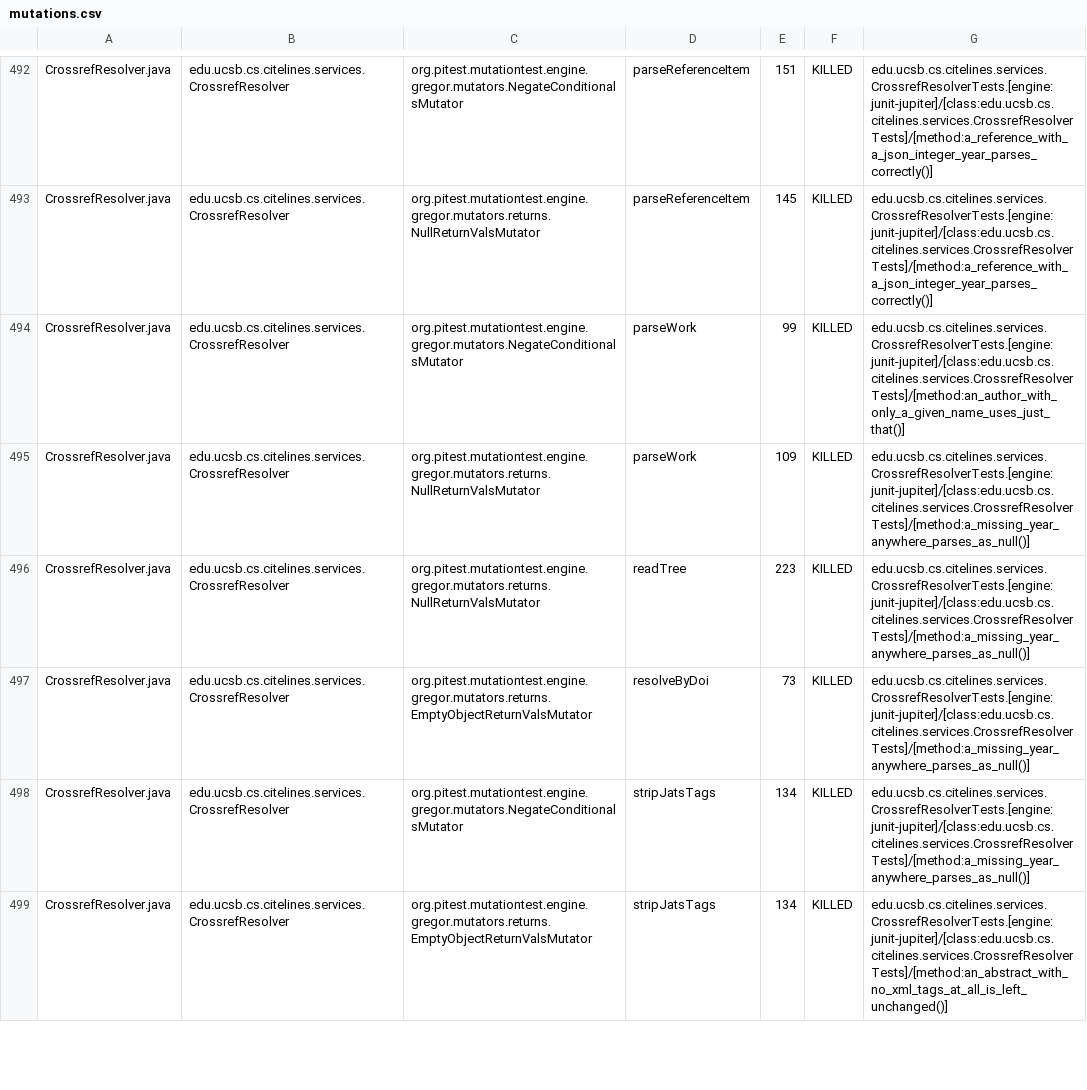
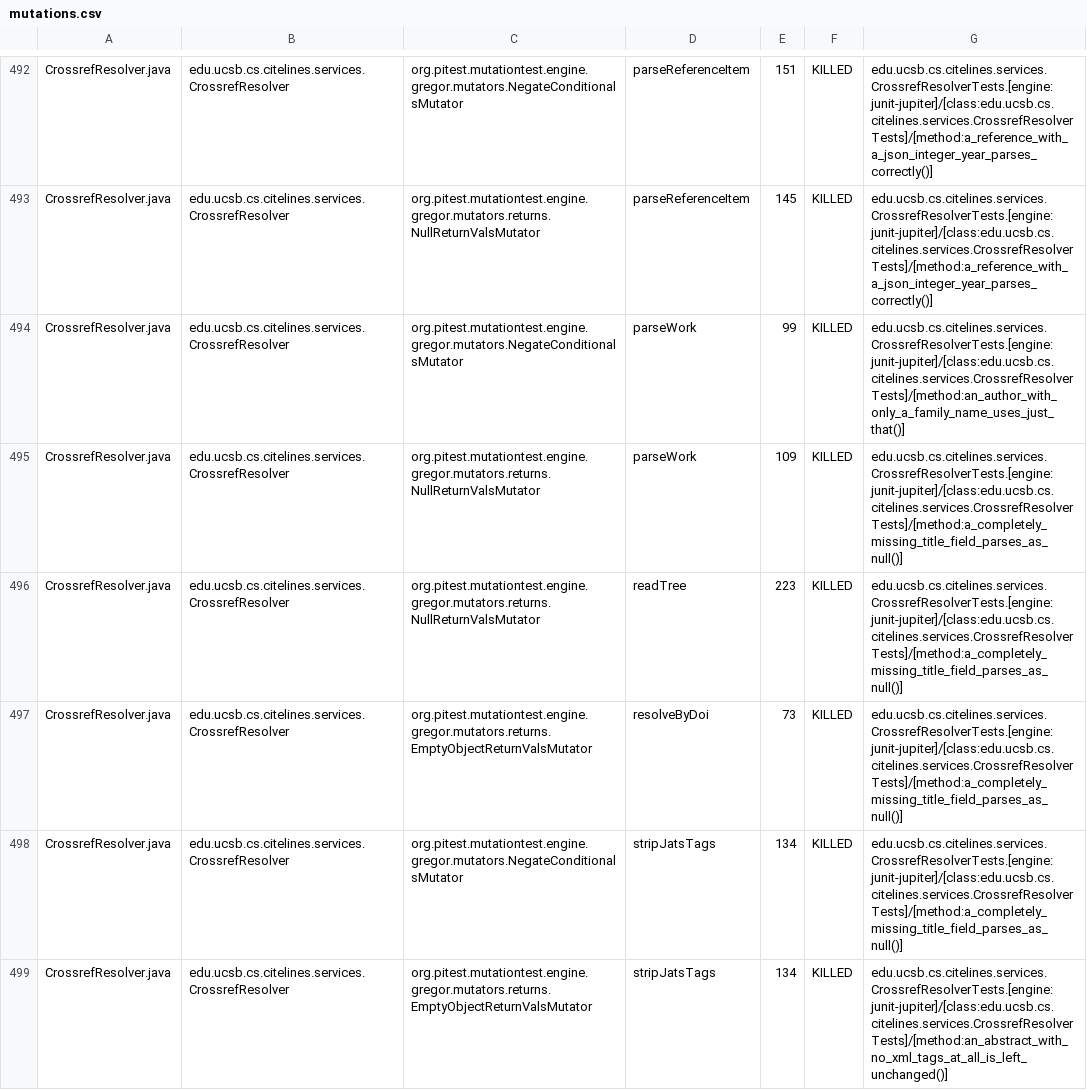
Before and after one commit to ucsb-cs156/proj-citelines, a CSV file: prs/132/pitest/mutations.csv, drawn as a sheet; only a part is shown, gaps mark what is left out; the diff covers the shown part only.

Commit message:
Deploying to gh-pages from @ ucsb-cs156/proj-citelines@05d2490845310679a846854c388aac8f8d72b938 🚀

```diff
--- a/prs/132/pitest/mutations.csv
+++ b/prs/132/pitest/mutations.csv
@@ -493,7 +493,7 @@ CrossrefResolver.java,edu.ucsb.cs.citelines.services.CrossrefResolver,org.pitest
 CrossrefResolver.java,edu.ucsb.cs.citelines.services.CrossrefResolver,org.pitest.mutationtest.engine.gregor.mutators.returns.NullReturnValsMutator,parseReferenceItem,145,KILLED,edu.ucsb.cs.citelines.services.CrossrefResolverTests.[engine:junit-jupiter]/[class:edu.ucsb.cs.citelines.services.CrossrefResolverTests]/[method:a_reference_with_a_json_integer_year_parses_correctly()]
-CrossrefResolver.java,edu.ucsb.cs.citelines.services.CrossrefResolver,org.pitest.mutationtest.engine.gregor.mutators.NegateConditionalsMutator,parseWork,99,KILLED,edu.ucsb.cs.citelines.services.CrossrefResolverTests.[engine:junit-jupiter]/[class:edu.ucsb.cs.citelines.services.CrossrefResolverTests]/[method:an_author_with_only_a_given_name_uses_just_that()]
-CrossrefResolver.java,edu.ucsb.cs.citelines.services.CrossrefResolver,org.pitest.mutationtest.engine.gregor.mutators.returns.NullReturnValsMutator,parseWork,109,KILLED,edu.ucsb.cs.citelines.services.CrossrefResolverTests.[engine:junit-jupiter]/[class:edu.ucsb.cs.citelines.services.CrossrefResolverTests]/[method:a_missing_year_anywhere_parses_as_null()]
-CrossrefResolver.java,edu.ucsb.cs.citelines.services.CrossrefResolver,org.pitest.mutationtest.engine.gregor.mutators.returns.NullReturnValsMutator,readTree,223,KILLED,edu.ucsb.cs.citelines.services.CrossrefResolverTests.[engine:junit-jupiter]/[class:edu.ucsb.cs.citelines.services.CrossrefResolverTests]/[method:a_missing_year_anywhere_parses_as_null()]
-CrossrefResolver.java,edu.ucsb.cs.citelines.services.CrossrefResolver,org.pitest.mutationtest.engine.gregor.mutators.returns.EmptyObjectReturnValsMutator,resolveByDoi,73,KILLED,edu.ucsb.cs.citelines.services.CrossrefResolverTests.[engine:junit-jupiter]/[class:edu.ucsb.cs.citelines.services.CrossrefResolverTests]/[method:a_missing_year_anywhere_parses_as_null()]
-CrossrefResolver.java,edu.ucsb.cs.citelines.services.CrossrefResolver,org.pitest.mutationtest.engine.gregor.mutators.NegateConditionalsMutator,stripJatsTags,134,KILLED,edu.ucsb.cs.citelines.services.CrossrefResolverTests.[engine:junit-jupiter]/[class:edu.ucsb.cs.citelines.services.CrossrefResolverTests]/[method:a_missing_year_anywhere_parses_as_null()]
+CrossrefResolver.java,edu.ucsb.cs.citelines.services.CrossrefResolver,org.pitest.mutationtest.engine.gregor.mutators.NegateConditionalsMutator,parseWork,99,KILLED,edu.ucsb.cs.citelines.services.CrossrefResolverTests.[engine:junit-jupiter]/[class:edu.ucsb.cs.citelines.services.CrossrefResolverTests]/[method:an_author_with_only_a_family_name_uses_just_that()]
+CrossrefResolver.java,edu.ucsb.cs.citelines.services.CrossrefResolver,org.pitest.mutationtest.engine.gregor.mutators.returns.NullReturnValsMutator,parseWork,109,KILLED,edu.ucsb.cs.citelines.services.CrossrefResolverTests.[engine:junit-jupiter]/[class:edu.ucsb.cs.citelines.services.CrossrefResolverTests]/[method:a_completely_missing_title_field_parses_as_null()]
+CrossrefResolver.java,edu.ucsb.cs.citelines.services.CrossrefResolver,org.pitest.mutationtest.engine.gregor.mutators.returns.NullReturnValsMutator,readTree,223,KILLED,edu.ucsb.cs.citelines.services.CrossrefResolverTests.[engine:junit-jupiter]/[class:edu.ucsb.cs.citelines.services.CrossrefResolverTests]/[method:a_completely_missing_title_field_parses_as_null()]
+CrossrefResolver.java,edu.ucsb.cs.citelines.services.CrossrefResolver,org.pitest.mutationtest.engine.gregor.mutators.returns.EmptyObjectReturnValsMutator,resolveByDoi,73,KILLED,edu.ucsb.cs.citelines.services.CrossrefResolverTests.[engine:junit-jupiter]/[class:edu.ucsb.cs.citelines.services.CrossrefResolverTests]/[method:a_completely_missing_title_field_parses_as_null()]
+CrossrefResolver.java,edu.ucsb.cs.citelines.services.CrossrefResolver,org.pitest.mutationtest.engine.gregor.mutators.NegateConditionalsMutator,stripJatsTags,134,KILLED,edu.ucsb.cs.citelines.services.CrossrefResolverTests.[engine:junit-jupiter]/[class:edu.ucsb.cs.citelines.services.CrossrefResolverTests]/[method:a_completely_missing_title_field_parses_as_null()]
 CrossrefResolver.java,edu.ucsb.cs.citelines.services.CrossrefResolver,org.pitest.mutationtest.engine.gregor.mutators.returns.EmptyObjectReturnValsMutator,stripJatsTags,134,KILLED,edu.ucsb.cs.citelines.services.CrossrefResolverTests.[engine:junit-jupiter]/[class:edu.ucsb.cs.citelines.services.CrossrefResolverTests]/[method:an_abstract_with_no_xml_tags_at_all_is_left_unchanged()]
```
Also changed, not shown: 69 edited cells elsewhere in this file, 57 other files.
